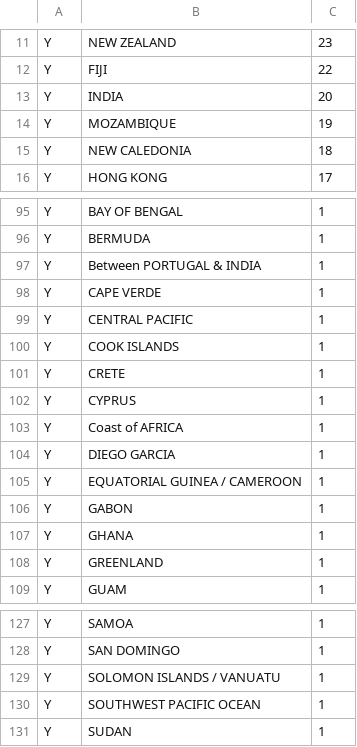
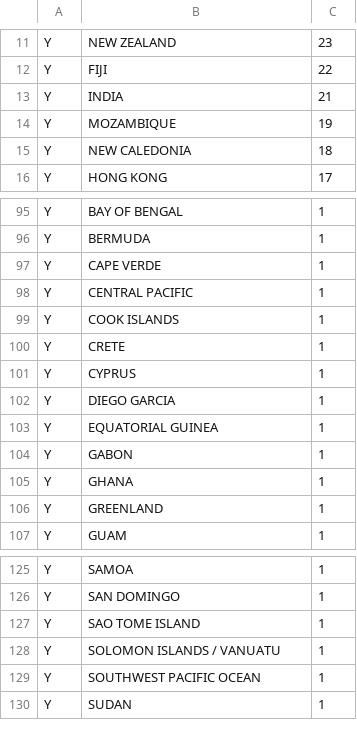
Before and after one commit to Jav1-Mart1nez/Shark-Project, a CSV file: output/ataques mortales.csv, drawn as a sheet; only a part is shown, gaps mark what is left out.

```diff
--- a/output/ataques mortales.csv
+++ b/output/ataques mortales.csv
@@ -12,3 +12,3 @@ Y,NEW ZEALAND,23
 Y,FIJI,22
-Y,INDIA,20
+Y,INDIA,21
 Y,MOZAMBIQUE,19
@@ -96,3 +96,2 @@ Y,BAY OF BENGAL,1
 Y,BERMUDA,1
-Y,Between PORTUGAL & INDIA,1
 Y,CAPE VERDE,1
@@ -102,5 +101,4 @@ Y,CRETE,1
 Y,CYPRUS,1
-Y,Coast of AFRICA,1
 Y,DIEGO GARCIA,1
-Y,EQUATORIAL GUINEA / CAMEROON,1
+Y,EQUATORIAL GUINEA,1
 Y,GABON,1
@@ -128,2 +126,3 @@ Y,SAMOA,1
 Y,SAN DOMINGO,1
+Y,SAO TOME ISLAND,1
 Y,SOLOMON ISLANDS / VANUATU,1
```
Also changed, not shown: output/ataques no mortales.csv, output/clean_sharks_attacks.csv, 4 other files.
